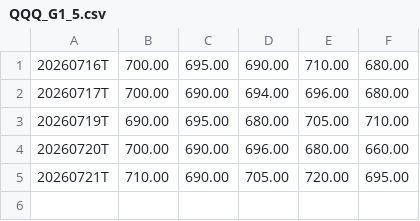
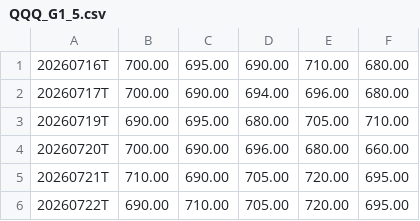
Before and after one commit to khasem/gexlevels, a CSV file: data/QQQ_G1_5.csv, drawn as a sheet; the diff names each change by its address in the sheet, - before the commit and + after, or states it on an @@ line.

```diff
--- a/data/QQQ_G1_5.csv
+++ b/data/QQQ_G1_5.csv
+row 6: 20260722T | 690.00 | 710.00 | 705.00 | 720.00 | 695.00
```
Also changed, not shown: data/QQQ_C1_5.csv, data/QQQ_C6_10.csv, 11 other files.
